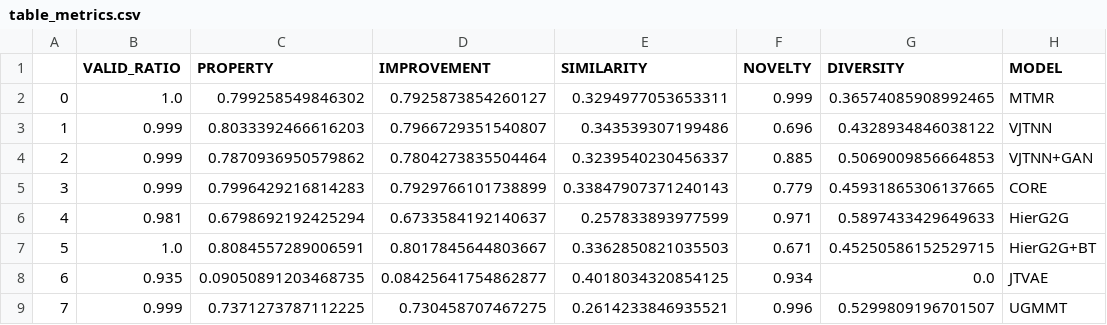
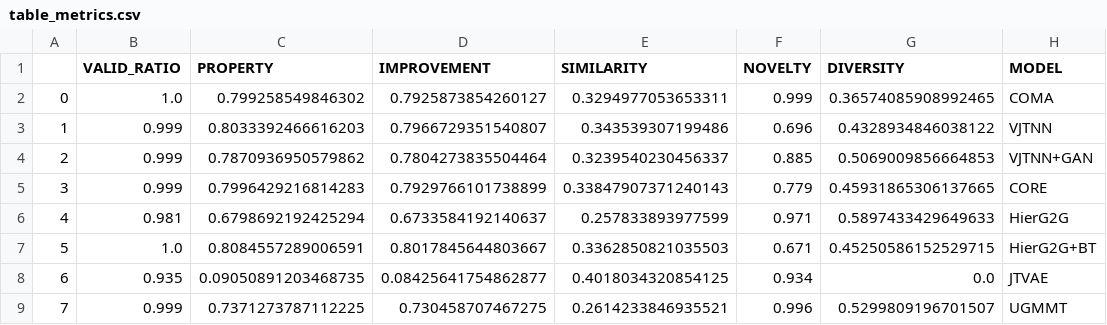
Before and after one commit to mathcom/COMA, a CSV file: Tutorial_1_DRD2/outputs_1-5_DRD2_evaluation/table_metrics.csv, drawn as a sheet.

Commit message:
Fix: rename the proposed model: MTMR -> COMA

```diff
--- a/Tutorial_1_DRD2/outputs_1-5_DRD2_evaluation/table_metrics.csv
+++ b/Tutorial_1_DRD2/outputs_1-5_DRD2_evaluation/table_metrics.csv
@@ -1,3 +1,3 @@
 ,VALID_RATIO,PROPERTY,IMPROVEMENT,SIMILARITY,NOVELTY,DIVERSITY,MODEL
-0,1.0,0.799258549846302,0.7925873854260127,0.3294977053653311,0.999,0.36574085908992465,MTMR
+0,1.0,0.799258549846302,0.7925873854260127,0.3294977053653311,0.999,0.36574085908992465,COMA
 1,0.999,0.8033392466616203,0.7966729351540807,0.343539307199486,0.696,0.4328934846038122,VJTNN
```
Also changed, not shown: Tutorial_1_DRD2/outputs_1-5_DRD2_evaluation/table_sr.csv, Tutorial_2_QED/outputs_2-5_QED_evaluation/table_metrics.csv, 50 other files.
